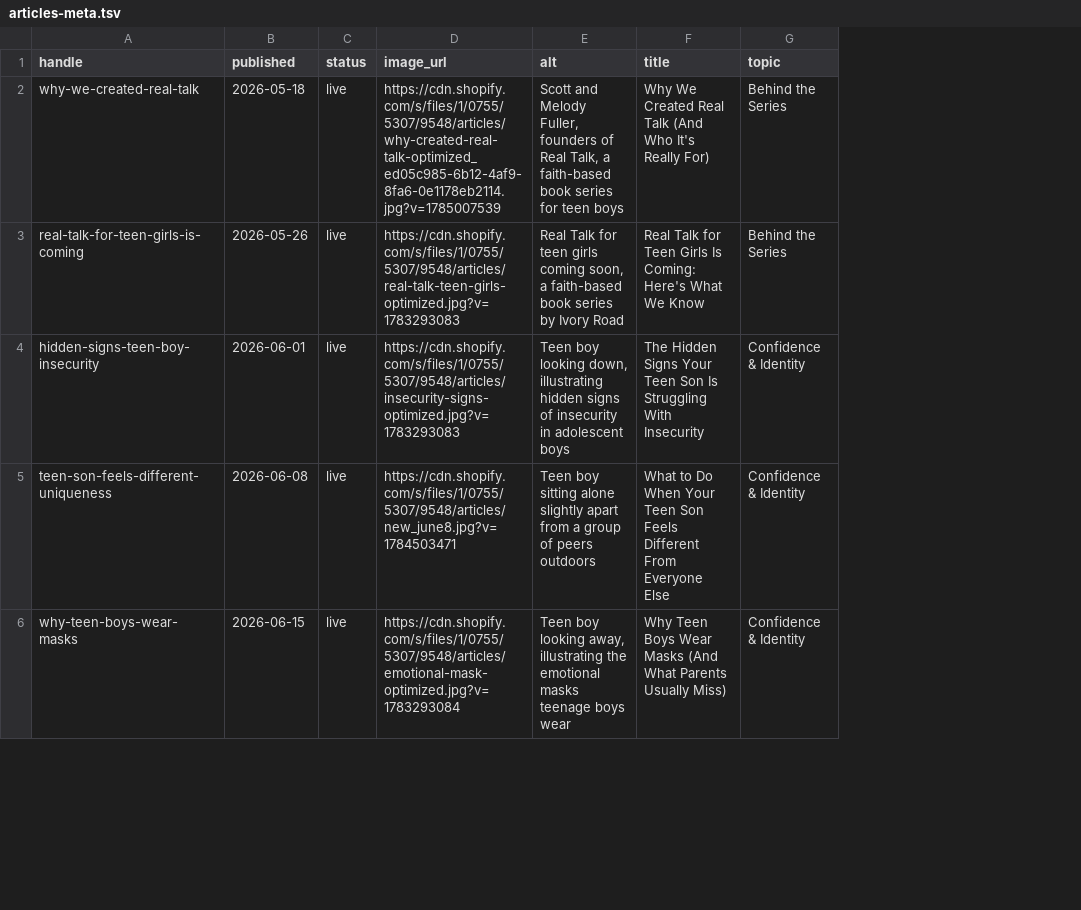
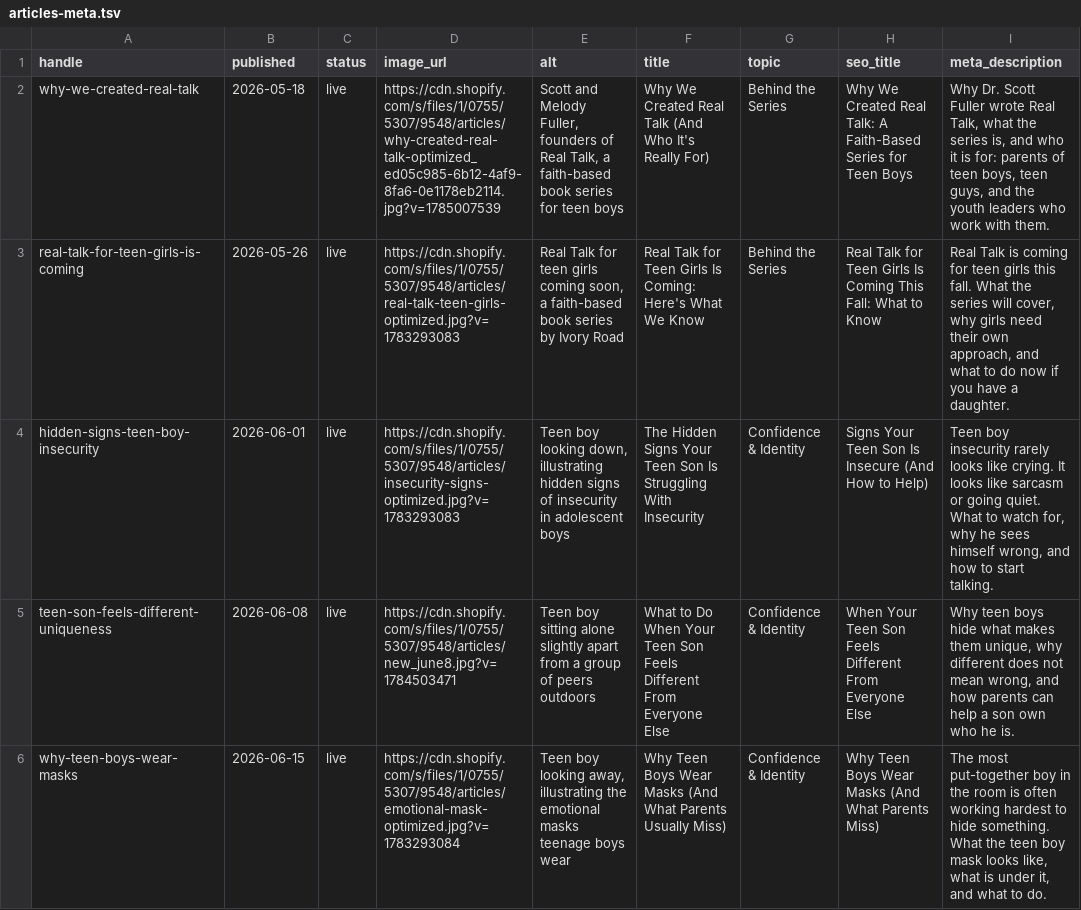
Before and after one commit to sfuller211/ivoryroad-site, a TSV file: _export/articles-meta.tsv, drawn as a sheet; only a part is shown; the diff names each change by its address in the sheet, - before the commit and + after, or states it on an @@ line.

Commit message:
Blog: add seo_title and meta_description columns; rewrite titles and descriptions for all 25 posts

```diff
--- a/_export/articles-meta.tsv
+++ b/_export/articles-meta.tsv
+column H (seo_title), rows 2-6: Why We Created Real Talk: A Faith-Based Series for Teen Boys | Real Talk for Teen Girls Is Coming This Fall: What to Know | Signs Your Teen Son Is Insecure (And How to Help) | When Your Teen Son Feels Different From Everyone Else | Why Teen Boys Wear Masks (And What Parents Miss)
+column I (meta_description), rows 2-6: Why Dr. Scott Fuller wrote Real Talk, what the series is, and who it is for: parents of teen boys, teen guys, and the youth leaders who work with them. | Real Talk is coming for teen girls this fall. What the series will cover, why girls need their own approach, and what to do now if you have a daughter. | Teen boy insecurity rarely looks like crying. It looks like sarcasm or going quiet. What to watch for, why he sees himself wrong, and how to start talking. | Why teen boys hide what makes them unique, why different does not mean wrong, and how parents can help a son own who he is. | The most put-together boy in the room is often working hardest to hide something. What the teen boy mask looks like, what is under it, and what to do.
```
Also changed, not shown: 2 other files.
